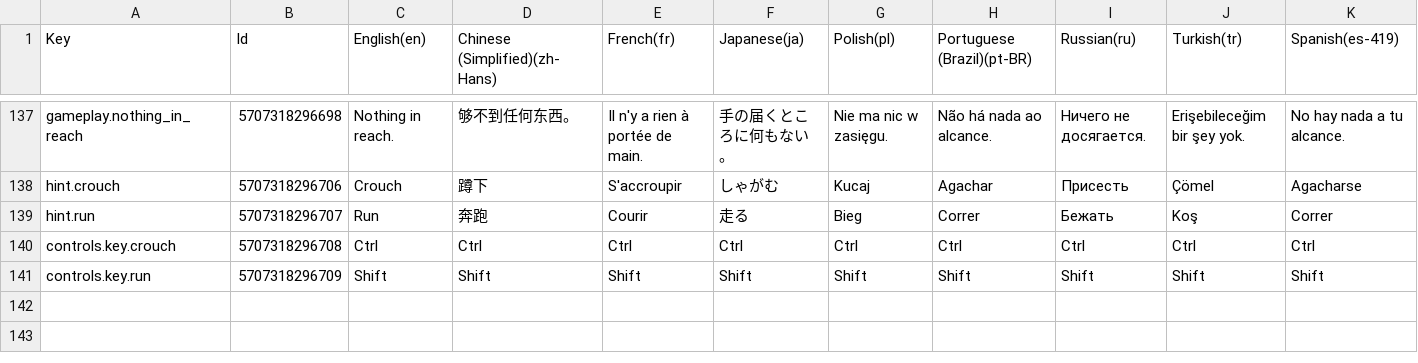
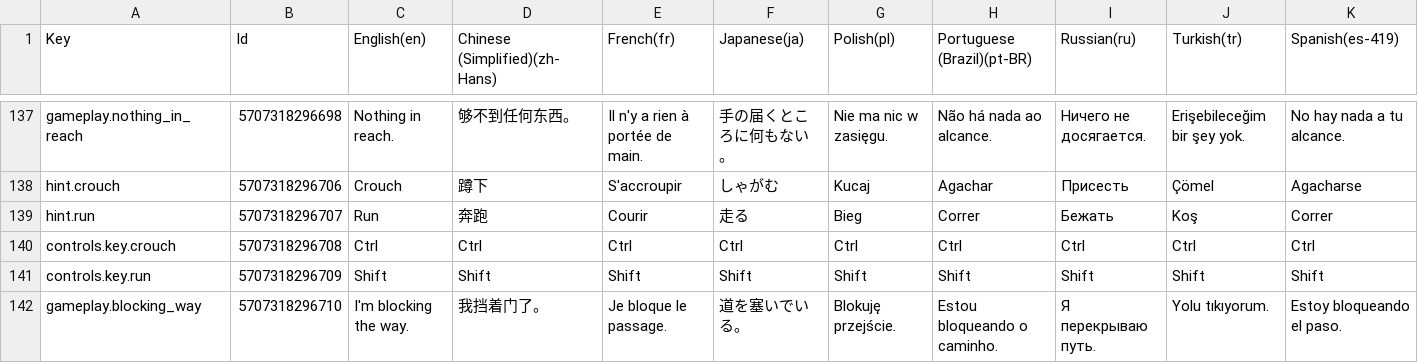
Before and after one commit to Zahid1071/Midnight-Scour, a CSV file: My project/Assets/Localization/GameStrings_Import_Fixed.csv, drawn as a sheet; only a part is shown, gaps mark what is left out; the diff names each change by its address in the sheet, - before the commit and + after, or states it on an @@ line.

```diff
--- a/My project/Assets/Localization/GameStrings_Import_Fixed.csv
+++ b/My project/Assets/Localization/GameStrings_Import_Fixed.csv
+row 142: gameplay.blocking_way | 5707318296710 | I'm blocking the way. | 我挡着门了。 | Je bloque le passage. | 道を塞いでいる。 | Blokuję przejście. | Estou bloqueando o caminho. | Я перекрываю путь. | Yolu tıkıyorum. | Estoy bloqueando el paso.
```
Also changed, not shown: 27 other files.
